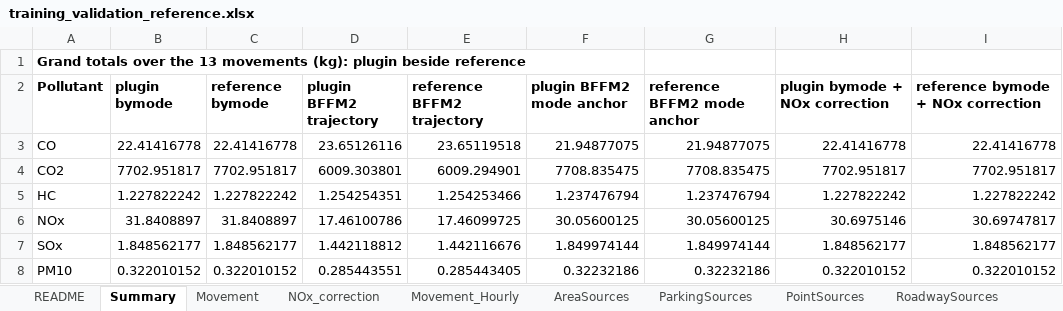
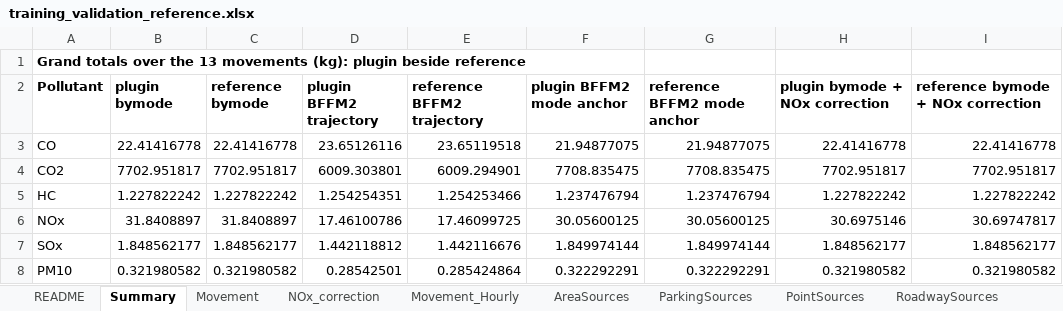
Before and after one commit to eurocontrol-asu/open_alaqs, an Excel workbook: example/training/training_validation_reference.xlsx, sheet Summary, drawn as a sheet; values as stored, in another font and other column widths than the file's, no borders; the diff names each change by its address in the sheet, - before the commit and + after, or states it on an @@ line.

```diff
--- a/example/training/training_validation_reference.xlsx (sheet Summary)
+++ b/example/training/training_validation_reference.xlsx (sheet Summary)
-B8 (plugin bymode): 0.322010152
+B8 (plugin bymode): 0.321980582
-C8 (reference bymode): 0.322010152
+C8 (reference bymode): 0.321980582
-D8 (plugin BFFM2 trajectory): 0.285443551
+D8 (plugin BFFM2 trajectory): 0.28542501
-E8 (reference BFFM2 trajectory): 0.285443405
+E8 (reference BFFM2 trajectory): 0.285424864
-F8 (plugin BFFM2 mode anchor): 0.32232186
+F8 (plugin BFFM2 mode anchor): 0.322292291
-G8 (reference BFFM2 mode anchor): 0.32232186
+G8 (reference BFFM2 mode anchor): 0.322292291
-H8 (plugin bymode + NOx correction): 0.322010152
+H8 (plugin bymode + NOx correction): 0.321980582
-I8: 0.322010152
+I8: 0.321980582
```
Also changed, not shown: sheet Movement, sheet Movement_Hourly, sheet README, 26 other files.
